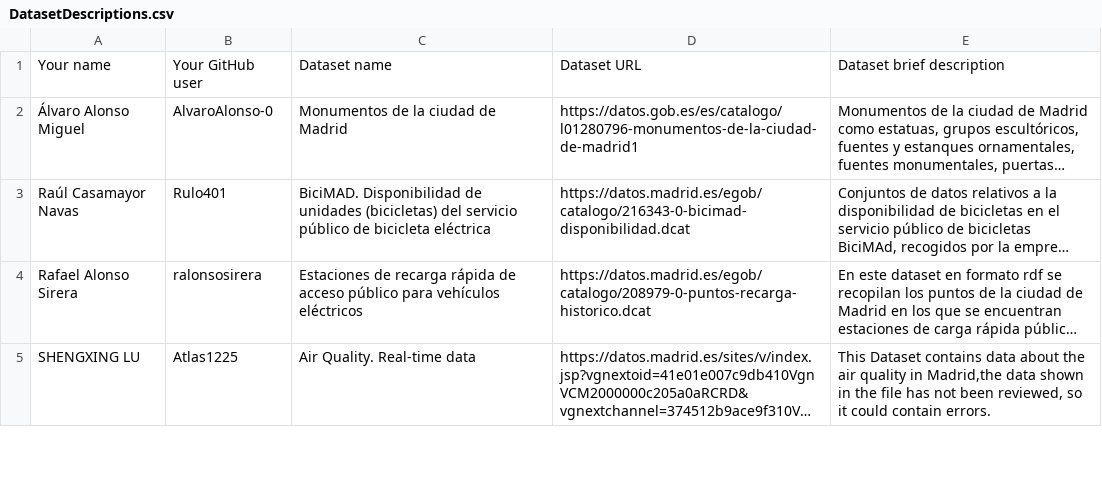
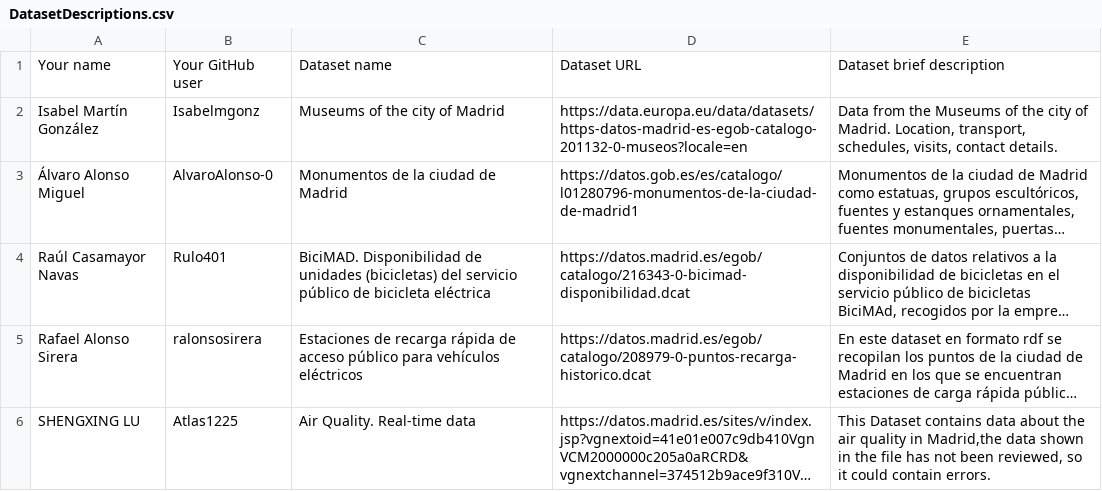
Before and after one commit to vcerieh/Curso2022-2023, a CSV file: Assignment1/DatasetDescriptions.csv, drawn as a sheet; only a part is shown; long unchanged cells end in …; the diff names each change by its address in the sheet, - before the commit and + after, or states it on an @@ line.

Commit message:
Assignment 1 correct.

```diff
--- a/Assignment1/DatasetDescriptions.csv
+++ b/Assignment1/DatasetDescriptions.csv
+row 2: Isabel Martín González | Isabelmgonz | Museums of the city of Madrid | https://data.europa.eu/data/datasets/https-datos-madrid-es-egob-catalogo-201132-0-museos?locale=en | Data from the Museums of the city of Madrid. Location, transport, schedules, visits, contact details.
```
